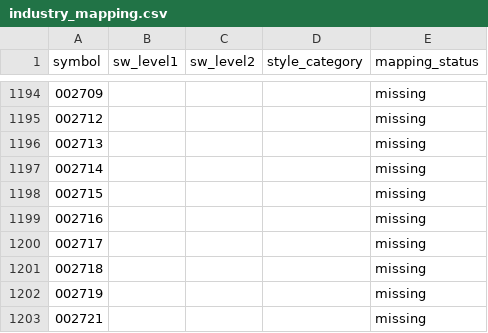
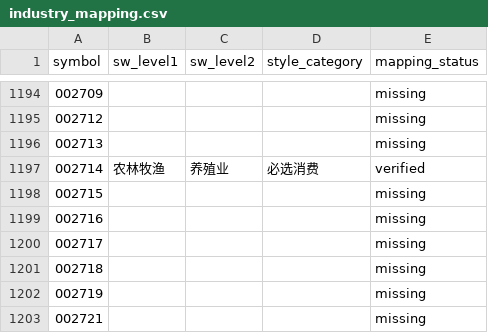
Before and after one commit to Arrhenius401/stock_robot, a CSV file: data/industry_mapping.csv, drawn as a sheet; only a part is shown, gaps mark what is left out.

```diff
--- a/data/industry_mapping.csv
+++ b/data/industry_mapping.csv
@@ -1196,3 +1196,3 @@ symbol,sw_level1,sw_level2,style_category,mapping_status
 002713,,,,missing
-002714,,,,missing
+002714,农林牧渔,养殖业,必选消费,verified
 002715,,,,missing
```
Also changed, not shown: 1 other file.
